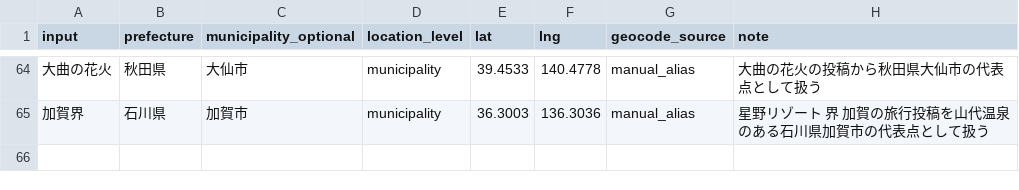
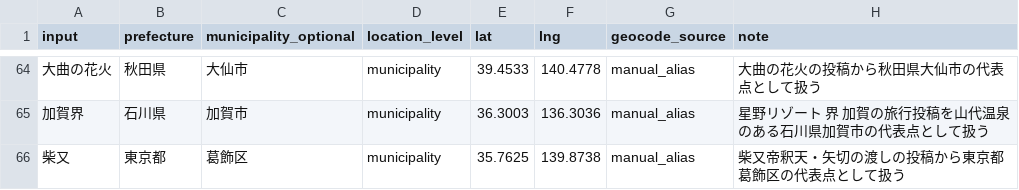
Before and after one commit to kazu098/fire-community-map, a CSV file: config/location_aliases.csv, drawn as a sheet; only a part is shown, gaps mark what is left out; the diff names each change by its address in the sheet, - before the commit and + after, or states it on an @@ line.

```diff
--- a/config/location_aliases.csv
+++ b/config/location_aliases.csv
+row 66: 柴又 | 東京都 | 葛飾区 | municipality | 35.7625 | 139.8738 | manual_alias | 柴又帝釈天・矢切の渡しの投稿から東京都葛飾区の代表点として扱う
```
Also changed, not shown: 7 other files.
